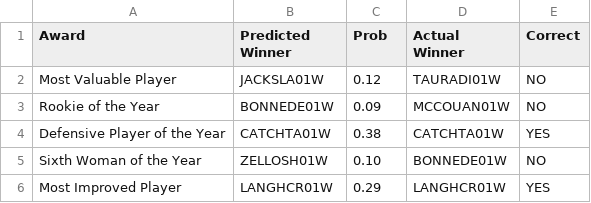
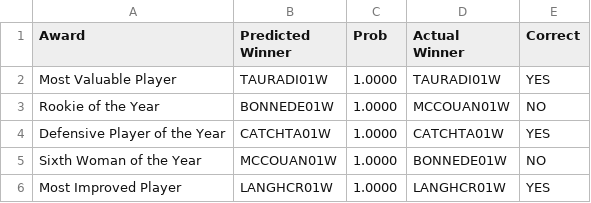
Before and after one commit to IMS-up2021/AC_Basketball_season, a CSV file: results/predictions/season_10_award_predictions.csv, drawn as a sheet.

Commit message:
predict awards done

```diff
--- a/results/predictions/season_10_award_predictions.csv
+++ b/results/predictions/season_10_award_predictions.csv
@@ -1,6 +1,6 @@
 Award,Predicted Winner,Prob,Actual Winner,Correct
-Most Valuable Player,JACKSLA01W,0.12,TAURADI01W,NO
-Rookie of the Year,BONNEDE01W,0.09,MCCOUAN01W,NO
-Defensive Player of the Year,CATCHTA01W,0.38,CATCHTA01W,YES
-Sixth Woman of the Year,ZELLOSH01W,0.10,BONNEDE01W,NO
-Most Improved Player,LANGHCR01W,0.29,LANGHCR01W,YES
+Most Valuable Player,TAURADI01W,1.0000,TAURADI01W,YES
+Rookie of the Year,BONNEDE01W,1.0000,MCCOUAN01W,NO
+Defensive Player of the Year,CATCHTA01W,1.0000,CATCHTA01W,YES
+Sixth Woman of the Year,MCCOUAN01W,1.0000,BONNEDE01W,NO
+Most Improved Player,LANGHCR01W,1.0000,LANGHCR01W,YES
```
Also changed, not shown: 3 other files.
